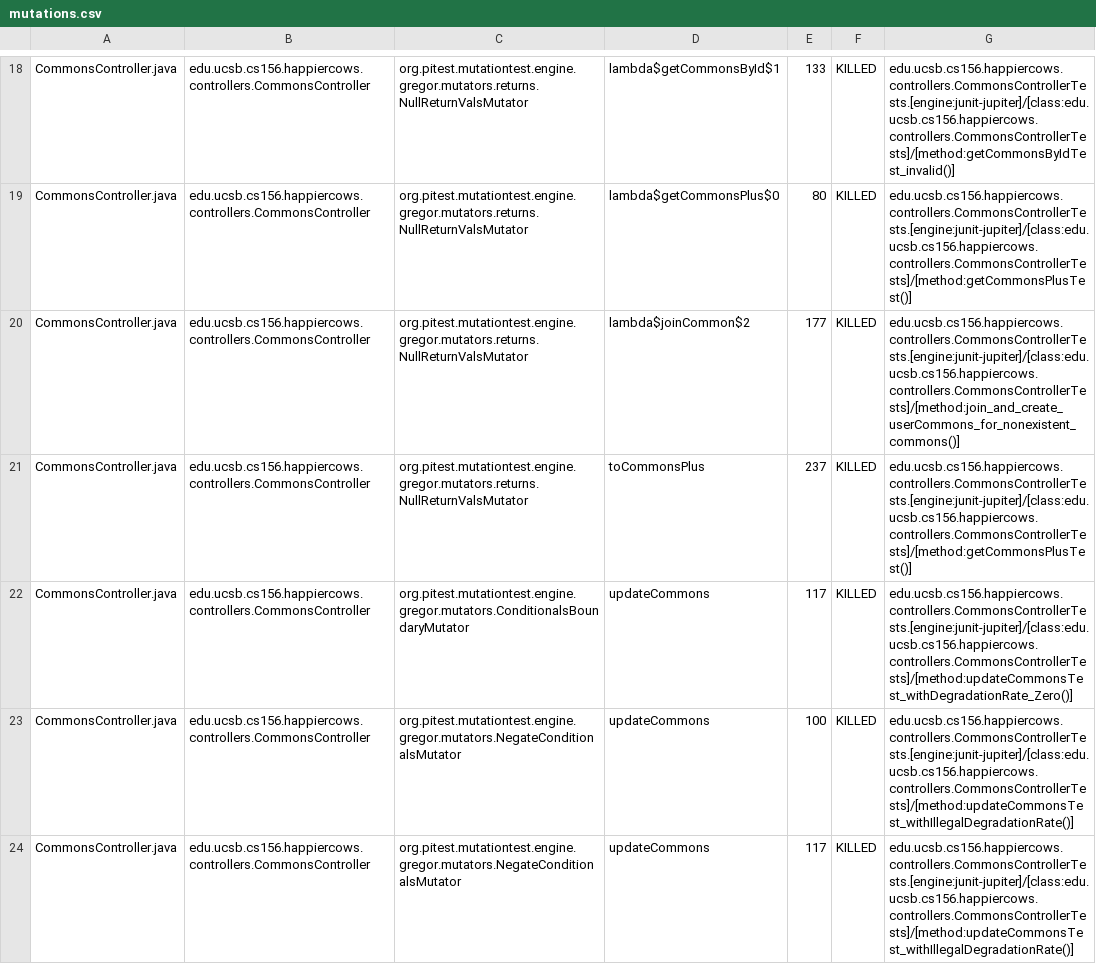
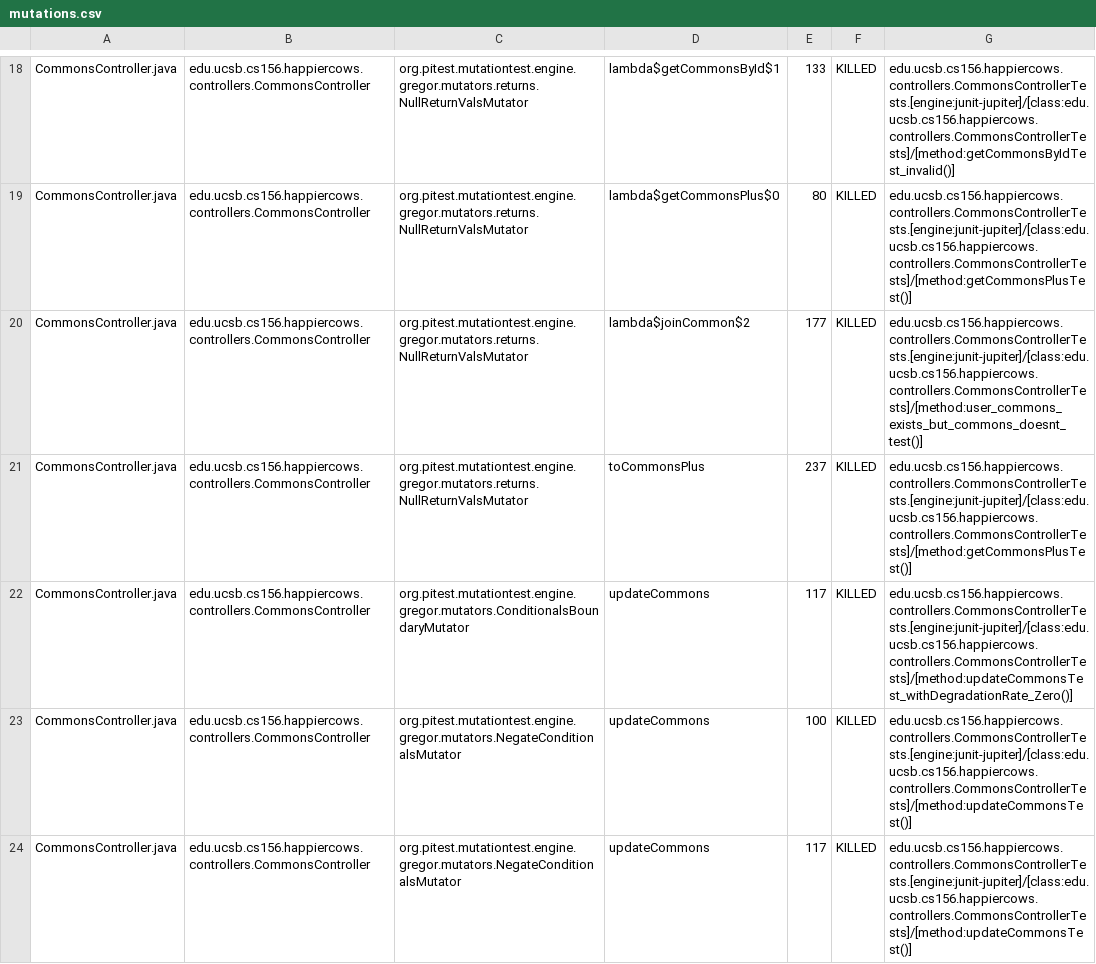
Before and after one commit to ucsb-cs156-s23/proj-happycows-s23-6pm-2, a CSV file: pitest/mutations.csv, drawn as a sheet; only a part is shown, gaps mark what is left out; the diff covers the shown part only.

Commit message:
Deploying to gh-pages from @ ucsb-cs156-s23/proj-happycows-s23-6pm-2@29625845474f058ed269ad44223fedc9af6cf140 🚀

```diff
--- a/pitest/mutations.csv
+++ b/pitest/mutations.csv
@@ -19,6 +19,6 @@ CommonsController.java,edu.ucsb.cs156.happiercows.controllers.CommonsController,
 CommonsController.java,edu.ucsb.cs156.happiercows.controllers.CommonsController,org.pitest.mutationtest.engine.gregor.mutators.returns.NullReturnValsMutator,lambda$getCommonsPlus$0,80,KILLED,edu.ucsb.cs156.happiercows.controllers.CommonsControllerTests.[engine:junit-jupiter]/[class:edu.ucsb.cs156.happiercows.controllers.CommonsControllerTests]/[method:getCommonsPlusTest()]
-CommonsController.java,edu.ucsb.cs156.happiercows.controllers.CommonsController,org.pitest.mutationtest.engine.gregor.mutators.returns.NullReturnValsMutator,lambda$joinCommon$2,177,KILLED,edu.ucsb.cs156.happiercows.controllers.CommonsControllerTests.[engine:junit-jupiter]/[class:edu.ucsb.cs156.happiercows.controllers.CommonsControllerTests]/[method:join_and_create_userCommons_for_nonexistent_commons()]
+CommonsController.java,edu.ucsb.cs156.happiercows.controllers.CommonsController,org.pitest.mutationtest.engine.gregor.mutators.returns.NullReturnValsMutator,lambda$joinCommon$2,177,KILLED,edu.ucsb.cs156.happiercows.controllers.CommonsControllerTests.[engine:junit-jupiter]/[class:edu.ucsb.cs156.happiercows.controllers.CommonsControllerTests]/[method:user_commons_exists_but_commons_doesnt_test()]
 CommonsController.java,edu.ucsb.cs156.happiercows.controllers.CommonsController,org.pitest.mutationtest.engine.gregor.mutators.returns.NullReturnValsMutator,toCommonsPlus,237,KILLED,edu.ucsb.cs156.happiercows.controllers.CommonsControllerTests.[engine:junit-jupiter]/[class:edu.ucsb.cs156.happiercows.controllers.CommonsControllerTests]/[method:getCommonsPlusTest()]
 CommonsController.java,edu.ucsb.cs156.happiercows.controllers.CommonsController,org.pitest.mutationtest.engine.gregor.mutators.ConditionalsBoundaryMutator,updateCommons,117,KILLED,edu.ucsb.cs156.happiercows.controllers.CommonsControllerTests.[engine:junit-jupiter]/[class:edu.ucsb.cs156.happiercows.controllers.CommonsControllerTests]/[method:updateCommonsTest_withDegradationRate_Zero()]
-CommonsController.java,edu.ucsb.cs156.happiercows.controllers.CommonsController,org.pitest.mutationtest.engine.gregor.mutators.NegateConditionalsMutator,updateCommons,100,KILLED,edu.ucsb.cs156.happiercows.controllers.CommonsControllerTests.[engine:junit-jupiter]/[class:edu.ucsb.cs156.happiercows.controllers.CommonsControllerTests]/[method:updateCommonsTest_withIllegalDegradationRate()]
-CommonsController.java,edu.ucsb.cs156.happiercows.controllers.CommonsController,org.pitest.mutationtest.engine.gregor.mutators.NegateConditionalsMutator,updateCommons,117,KILLED,edu.ucsb.cs156.happiercows.controllers.CommonsControllerTests.[engine:junit-jupiter]/[class:edu.ucsb.cs156.happiercows.controllers.CommonsControllerTests]/[method:updateCommonsTest_withIllegalDegradationRate()]
+CommonsController.java,edu.ucsb.cs156.happiercows.controllers.CommonsController,org.pitest.mutationtest.engine.gregor.mutators.NegateConditionalsMutator,updateCommons,100,KILLED,edu.ucsb.cs156.happiercows.controllers.CommonsControllerTests.[engine:junit-jupiter]/[class:edu.ucsb.cs156.happiercows.controllers.CommonsControllerTests]/[method:updateCommonsTest()]
+CommonsController.java,edu.ucsb.cs156.happiercows.controllers.CommonsController,org.pitest.mutationtest.engine.gregor.mutators.NegateConditionalsMutator,updateCommons,117,KILLED,edu.ucsb.cs156.happiercows.controllers.CommonsControllerTests.[engine:junit-jupiter]/[class:edu.ucsb.cs156.happiercows.controllers.CommonsControllerTests]/[method:updateCommonsTest()]
```
Also changed, not shown: 38 edited cells elsewhere in this file, 22 other files.
